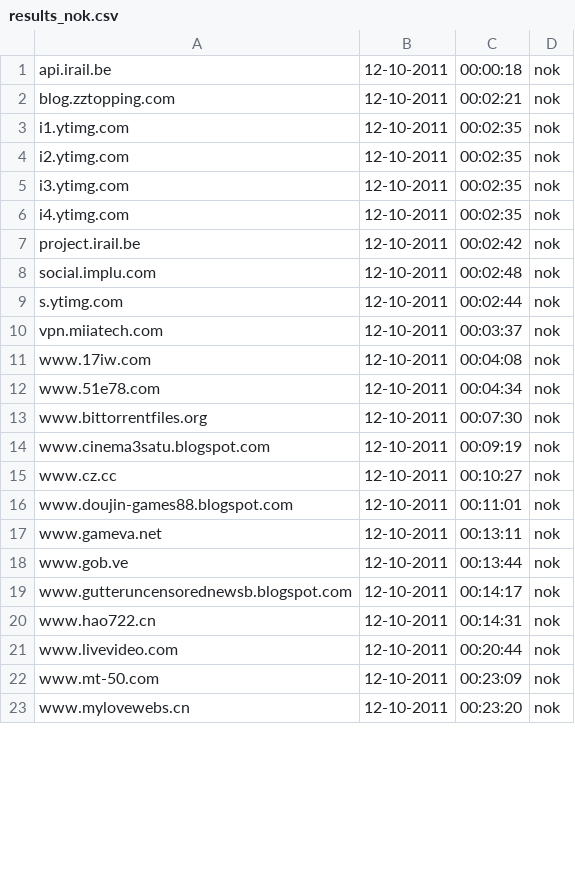
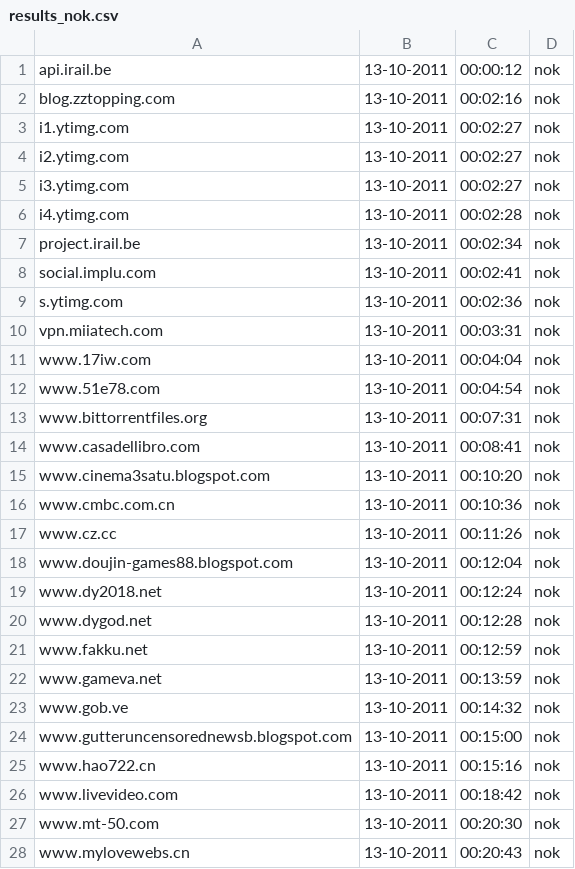
Before and after one commit to Tuinslak/GFW-URL-checker, a CSV file: testResults/be/results_nok.csv, drawn as a sheet; only a part is shown; the diff covers the shown part only.

```diff
--- a/testResults/be/results_nok.csv
+++ b/testResults/be/results_nok.csv
@@ -1,23 +1,28 @@
-api.irail.be,12-10-2011,00:00:18,nok
-blog.zztopping.com,12-10-2011,00:02:21,nok
-i1.ytimg.com,12-10-2011,00:02:35,nok
-i2.ytimg.com,12-10-2011,00:02:35,nok
-i3.ytimg.com,12-10-2011,00:02:35,nok
-i4.ytimg.com,12-10-2011,00:02:35,nok
-project.irail.be,12-10-2011,00:02:42,nok
-social.implu.com,12-10-2011,00:02:48,nok
-s.ytimg.com,12-10-2011,00:02:44,nok
-vpn.miiatech.com,12-10-2011,00:03:37,nok
-www.17iw.com,12-10-2011,00:04:08,nok
-www.51e78.com,12-10-2011,00:04:34,nok
-www.bittorrentfiles.org,12-10-2011,00:07:30,nok
-www.cinema3satu.blogspot.com,12-10-2011,00:09:19,nok
-www.cz.cc,12-10-2011,00:10:27,nok
-www.doujin-games88.blogspot.com,12-10-2011,00:11:01,nok
-www.gameva.net,12-10-2011,00:13:11,nok
-www.gob.ve,12-10-2011,00:13:44,nok
-www.gutteruncensorednewsb.blogspot.com,12-10-2011,00:14:17,nok
-www.hao722.cn,12-10-2011,00:14:31,nok
-www.livevideo.com,12-10-2011,00:20:44,nok
-www.mt-50.com,12-10-2011,00:23:09,nok
-www.mylovewebs.cn,12-10-2011,00:23:20,nok
+api.irail.be,13-10-2011,00:00:12,nok
+blog.zztopping.com,13-10-2011,00:02:16,nok
+i1.ytimg.com,13-10-2011,00:02:27,nok
+i2.ytimg.com,13-10-2011,00:02:27,nok
+i3.ytimg.com,13-10-2011,00:02:27,nok
+i4.ytimg.com,13-10-2011,00:02:28,nok
+project.irail.be,13-10-2011,00:02:34,nok
+social.implu.com,13-10-2011,00:02:41,nok
+s.ytimg.com,13-10-2011,00:02:36,nok
+vpn.miiatech.com,13-10-2011,00:03:31,nok
+www.17iw.com,13-10-2011,00:04:04,nok
+www.51e78.com,13-10-2011,00:04:54,nok
+www.bittorrentfiles.org,13-10-2011,00:07:31,nok
+www.casadellibro.com,13-10-2011,00:08:41,nok
+www.cinema3satu.blogspot.com,13-10-2011,00:10:20,nok
+www.cmbc.com.cn,13-10-2011,00:10:36,nok
+www.cz.cc,13-10-2011,00:11:26,nok
+www.doujin-games88.blogspot.com,13-10-2011,00:12:04,nok
+www.dy2018.net,13-10-2011,00:12:24,nok
+www.dygod.net,13-10-2011,00:12:28,nok
+www.fakku.net,13-10-2011,00:12:59,nok
+www.gameva.net,13-10-2011,00:13:59,nok
+www.gob.ve,13-10-2011,00:14:32,nok
+www.gutteruncensorednewsb.blogspot.com,13-10-2011,00:15:00,nok
+www.hao722.cn,13-10-2011,00:15:16,nok
+www.livevideo.com,13-10-2011,00:18:42,nok
+www.mt-50.com,13-10-2011,00:20:30,nok
+www.mylovewebs.cn,13-10-2011,00:20:43,nok
```
Also changed, not shown: 3 removed rows and 23 edited cells elsewhere in this file, testResults/be/results.csv, testResults/be/results_ok.csv.
